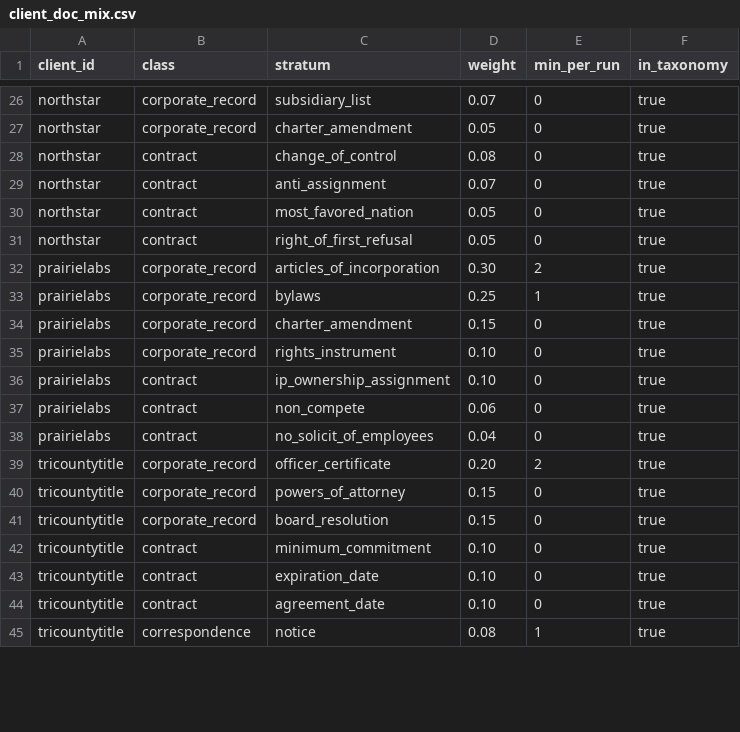
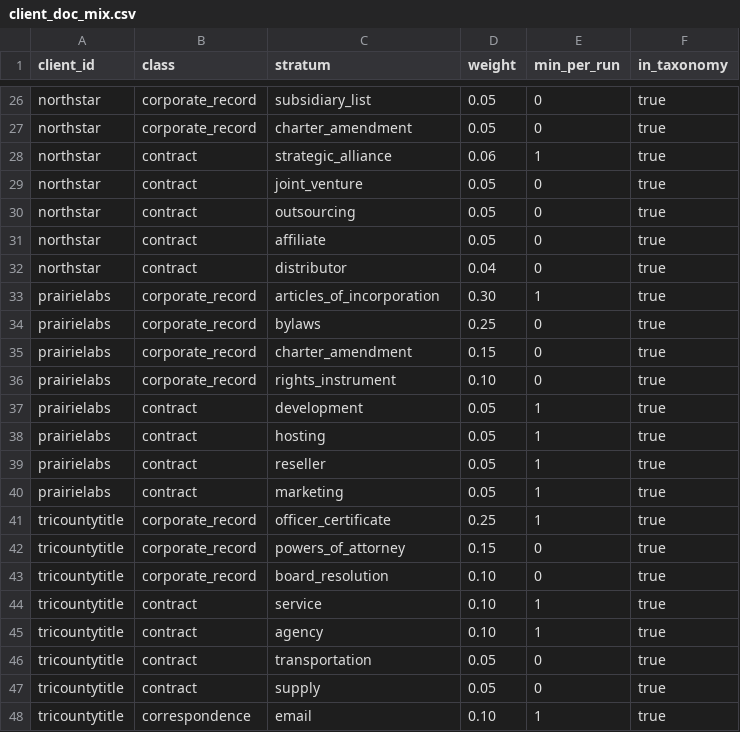
Before and after one commit to Exios66/mailroom-sandbox-content, a CSV file: clients/client_doc_mix.csv, drawn as a sheet; only a part is shown, gaps mark what is left out; addresses are those after the commit; the diff covers the shown part only; the diff names each change by its address in the sheet, - before the commit and + after, or states it on an @@ line.

```diff
--- a/clients/client_doc_mix.csv
+++ b/clients/client_doc_mix.csv
-D26 (weight): 0.07
+D26 (weight): 0.05
-C28 (stratum): change_of_control
+C28 (stratum): strategic_alliance
-D28 (weight): 0.08
+D28 (weight): 0.06
-E28 (min_per_run): 0
+E28 (min_per_run): 1
-C29 (stratum): anti_assignment
+C29 (stratum): joint_venture
-D29 (weight): 0.07
+D29 (weight): 0.05
-C30 (stratum): most_favored_nation
+C30 (stratum): outsourcing
-C31 (stratum): right_of_first_refusal
+C31 (stratum): affiliate
+row 32: northstar | contract | distributor | 0.04 | 0 | true
-E33 (min_per_run): 2
+E33 (min_per_run): 1
-E34 (min_per_run): 1
+E34 (min_per_run): 0
-C37 (stratum): ip_ownership_assignment
+C37 (stratum): development
-D37 (weight): 0.10
+D37 (weight): 0.05
-E37:E39 (min_per_run): 0
+E37:E39 (min_per_run): 1
-C38 (stratum): non_compete
+C38 (stratum): hosting
-D38 (weight): 0.06
+D38 (weight): 0.05
-C39 (stratum): no_solicit_of_employees
+C39 (stratum): reseller
-D39 (weight): 0.04
+D39 (weight): 0.05
+row 40: prairielabs | contract | marketing | 0.05 | 1 | true
-D41 (weight): 0.20
+D41 (weight): 0.25
-E41 (min_per_run): 2
+E41 (min_per_run): 1
-D43 (weight): 0.15
+D43 (weight): 0.10
+row 44: tricountytitle | contract | service | 0.10 | 1 | true
-C45 (stratum): minimum_commitment
+C45 (stratum): agency
-E45 (min_per_run): 0
+E45 (min_per_run): 1
-C46 (stratum): expiration_date
+C46 (stratum): transportation
-D46:D47 (weight): 0.10
+D46:D47 (weight): 0.05
-C47 (stratum): agreement_date
+C47 (stratum): supply
-C48 (stratum): notice
+C48 (stratum): email
-D48 (weight): 0.08
+D48 (weight): 0.10
```
Also changed, not shown: 7 added rows, 5 removed rows and 68 edited cells elsewhere in this file, attachments/manifest.csv, taxonomy/strata.csv, 13 other files.
